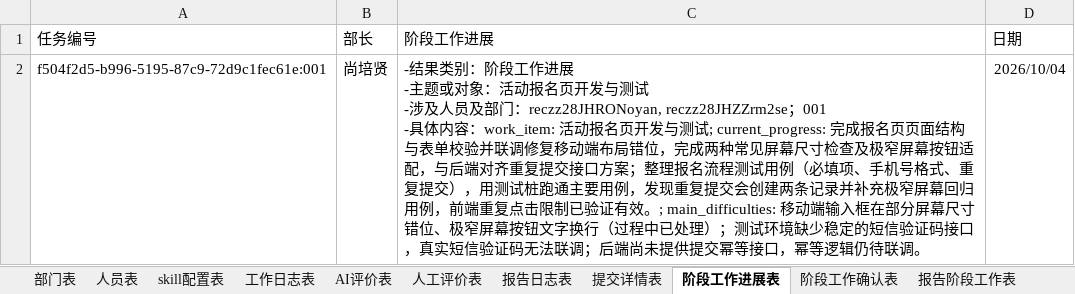
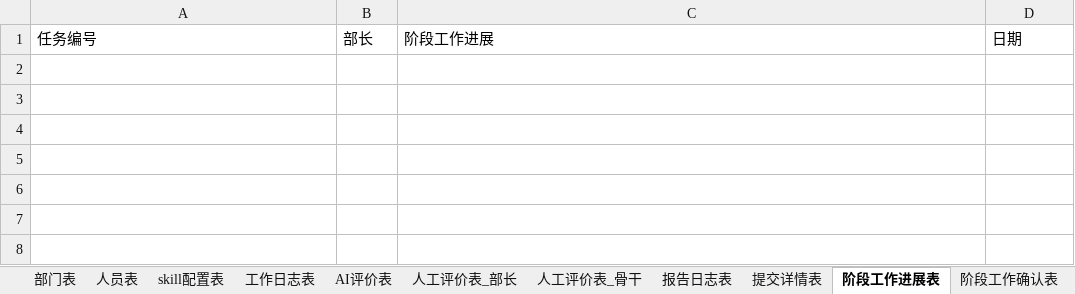
Before and after one commit to 200420052024xw-dot/recordhub, an Excel workbook: docs/学生工作日志层级管理系统.xlsx, sheet 阶段工作进展表, drawn as a sheet; values as stored, in another font and other column widths than the file's, no borders; ↵ is a line break in a cell; the diff names each change by its address in the sheet, - before the commit and + after, or states it on an @@ line.

```diff
--- a/docs/学生工作日志层级管理系统.xlsx (sheet 阶段工作进展表)
+++ b/docs/学生工作日志层级管理系统.xlsx (sheet 阶段工作进展表)
-sheet tab: 人工评价表
+sheet tab: 人工评价表_部长
+sheet tab: 人工评价表_骨干
-row 2: f504f2d5-b996-5195-87c9-72d9c1fec61e:001 | 尚培贤 | -结果类别：阶段工作进展 ↵ -主题或对象：活动报名页开发与测试 ↵ -涉及人员及部门：reczz28JHRONoyan, reczz28JHZZrm2se；001 ↵ -具体内容：work_item: 活动报名页开发与测试; current_progress: 完成报名页页面结构与表单校验并联调修复移动端布局错位，完成两种常见屏幕尺寸检查及极窄屏幕按钮适配，与后端对齐重复提交接口方案；整理报名流程测试用例（必填项、手机号格式、重复提交），用测试桩跑通主要用例，发现重复提交会创建两条记录并补充极窄屏幕回归用例，前端重复点击限制已验证有效。; main_difficulties: 移动端输入框在部分屏幕尺寸错位、极窄屏幕按钮文字换行（过程中已处理）；测试环境缺少稳定的短信验证码接口，真实短信验证码无法联调；后端尚未提供提交幂等接口，幂等逻辑仍待联调。 | 2026/10/04
```
Also changed, not shown: sheet AI评价表, sheet 工作日志表, sheet 人员表, sheet 报告日志表, sheet 提交详情表, sheet 人工评价表_部长, 4 more sheets, hidden cells, 22 other files.
